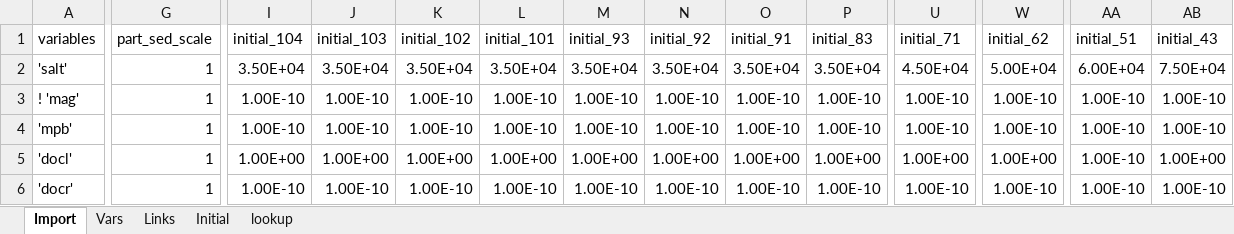
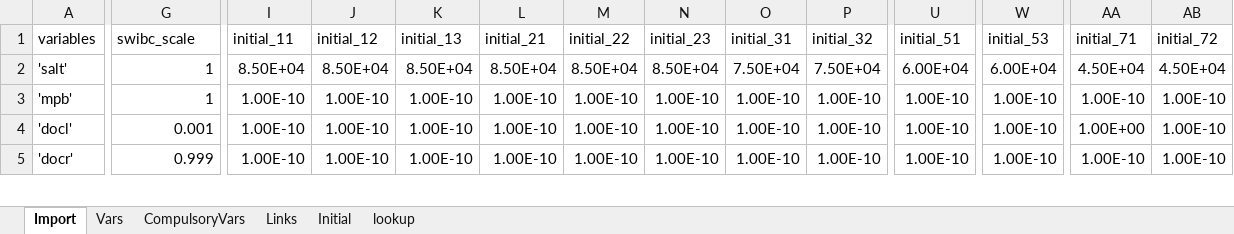
Before and after one commit to AquaticEcoDynamics/aed-science, an Excel workbook: tables/23-sediment_biogeochemistry/BookdownSDGVars.xlsx, sheet Import, drawn as a sheet; only a part is shown, gaps mark what is left out; values as stored, in another font and other column widths than the file's, no borders; removed rows and columns are numbered as before the commit, all else as after; rows hold the shown columns only; the diff covers the shown part only; the diff names each change by its address in the sheet, - before the commit and + after, or states it on an @@ line.

```diff
--- a/tables/23-sediment_biogeochemistry/BookdownSDGVars.xlsx (sheet Import)
+++ b/tables/23-sediment_biogeochemistry/BookdownSDGVars.xlsx (sheet Import)
+sheet tab: CompulsoryVars
-G1: part_sed_scale
+G1: swibc_scale
-I1: initial_104
+I1: initial_11
-J1: initial_103
+J1: initial_12
-K1: initial_102
+K1: initial_13
-L1: initial_101
+L1: initial_21
-M1: initial_93
+M1: initial_22
-N1: initial_92
+N1: initial_23
-O1: initial_91
+O1: initial_31
-P1: initial_83
+P1: initial_32
-U1: initial_71
+U1: initial_51
-W1: initial_62
+W1: initial_53
-AA1: initial_51
+AA1: initial_71
-AB1: initial_43
+AB1: initial_72
-I2 (initial_11): 3.50E+04
+I2 (initial_11): 8.50E+04
-J2 (initial_12): 3.50E+04
+J2 (initial_12): 8.50E+04
-K2 (initial_13): 3.50E+04
+K2 (initial_13): 8.50E+04
-L2 (initial_21): 3.50E+04
+L2 (initial_21): 8.50E+04
-M2 (initial_22): 3.50E+04
+M2 (initial_22): 8.50E+04
-N2 (initial_23): 3.50E+04
+N2 (initial_23): 8.50E+04
-O2 (initial_31): 3.50E+04
+O2 (initial_31): 7.50E+04
-P2 (initial_32): 3.50E+04
+P2 (initial_32): 7.50E+04
-U2 (initial_51): 4.50E+04
+U2 (initial_51): 6.00E+04
-W2 (initial_53): 5.00E+04
+W2 (initial_53): 6.00E+04
-AA2 (initial_71): 6.00E+04
+AA2 (initial_71): 4.50E+04
-AB2 (initial_72): 7.50E+04
+AB2 (initial_72): 4.50E+04
-row 3: ! 'mag' | 1 | 1.00E-10 | 1.00E-10 | 1.00E-10 | 1.00E-10 | 1.00E-10 | 1.00E-10 | 1.00E-10 | 1.00E-10 | 1.00E-10 | 1.00E-10 | 1.00E-10 | 1.00E-10
-G4 (swibc_scale): 1
+G4 (swibc_scale): 0.001
-I4 (initial_11): 1.00E+00
+I4 (initial_11): 1.00E-10
-J4 (initial_12): 1.00E+00
+J4 (initial_12): 1.00E-10
-K4 (initial_13): 1.00E+00
+K4 (initial_13): 1.00E-10
-L4 (initial_21): 1.00E+00
+L4 (initial_21): 1.00E-10
-M4 (initial_22): 1.00E+00
+M4 (initial_22): 1.00E-10
-N4 (initial_23): 1.00E+00
+N4 (initial_23): 1.00E-10
-O4 (initial_31): 1.00E+00
+O4 (initial_31): 1.00E-10
-P4 (initial_32): 1.00E+00
+P4 (initial_32): 1.00E-10
-U4 (initial_51): 1.00E+00
+U4 (initial_51): 1.00E-10
-W4 (initial_53): 1.00E+00
+W4 (initial_53): 1.00E-10
-AA4 (initial_71): 1.00E-10
+AA4 (initial_71): 1.00E+00
-AB4 (initial_72): 1.00E+00
+AB4 (initial_72): 1.00E-10
-G5 (swibc_scale): 1
+G5 (swibc_scale): 0.999
```
Also changed, not shown: 4 added rows, 3 removed rows, 477 edited cells and cell formats elsewhere in this sheet, sheet Initial, sheet lookup, sheet Vars, sheet Links, formulas that keep their value, tables/23-sediment_biogeochemistry/BookdownParams.xlsx, 4 other files.
